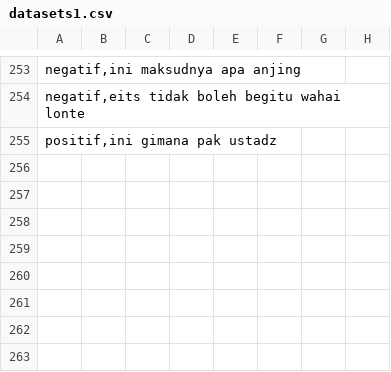
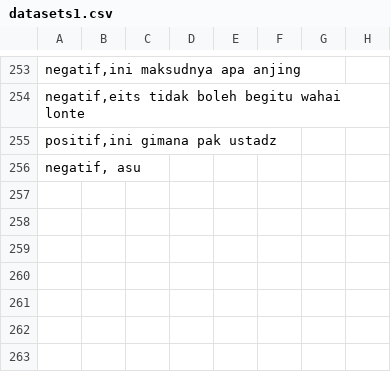
Before and after one commit to andriyan33/Dataset-Tugas-Akhir, a CSV file: datasets1.csv, drawn as a sheet; only a part is shown, gaps mark what is left out; the diff names each change by its address in the sheet, - before the commit and + after, or states it on an @@ line.

Commit message:
dataset baru

```diff
--- a/datasets1.csv
+++ b/datasets1.csv
-A256: (empty)
+A256: negatif, asu
```
